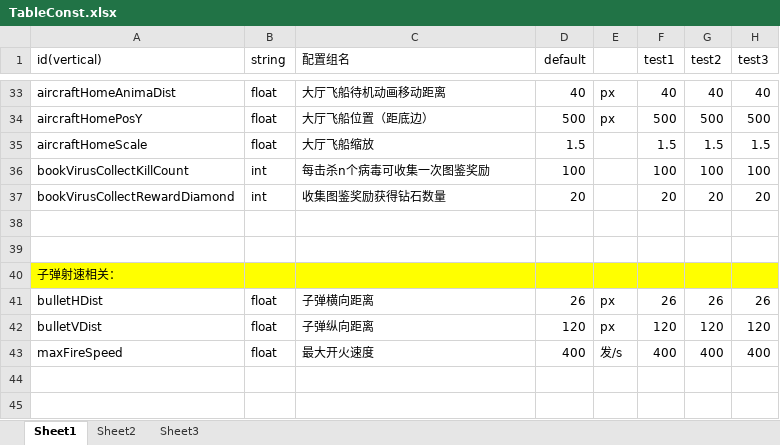
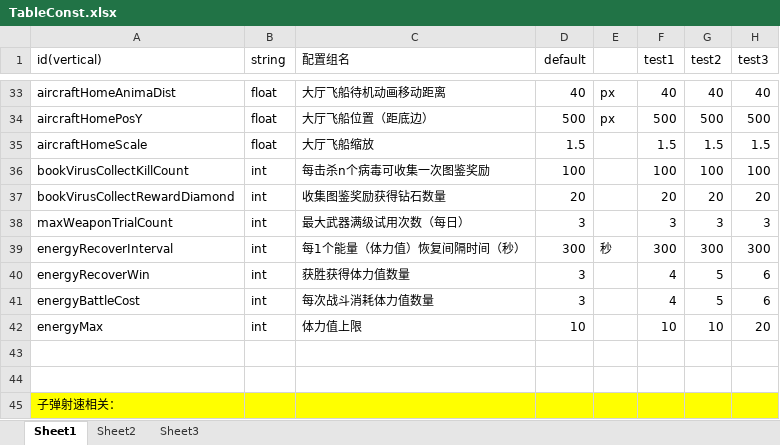
Before and after one commit to psygames/DestroyViruses, an Excel workbook: DestroyViruses/Assets/Tables/TableConst.xlsx, sheet Sheet1, drawn as a sheet; only a part is shown, gaps mark what is left out; the shorter side is filled out with more unchanged rows; values as stored, in another font and other column widths than the file's, no borders; the diff names each change by its address in the sheet, - before the commit and + after, or states it on an @@ line.

```diff
--- a/DestroyViruses/Assets/Tables/TableConst.xlsx (sheet Sheet1)
+++ b/DestroyViruses/Assets/Tables/TableConst.xlsx (sheet Sheet1)
+row 38: maxWeaponTrialCount | int | 最大武器满级试用次数（每日） | 3 |  | 3 | 3 | 3
+row 39: energyRecoverInterval | int | 每1个能量（体力值）恢复间隔时间（秒） | 300 | 秒 | 300 | 300 | 300
+row 40: energyRecoverWin | int | 获胜获得体力值数量 | 3 |  | 4 | 5 | 6
+row 41: energyBattleCost | int | 每次战斗消耗体力值数量 | 3 |  | 4 | 5 | 6
+row 42: energyMax | int | 体力值上限 | 10 |  | 10 | 10 | 20
```
Also changed, not shown: DestroyViruses/Assets/Tables/TableLanguage.xlsx, DestroyViruses/Assets/Tables/TableWeapon.xlsx, 37 other files.
